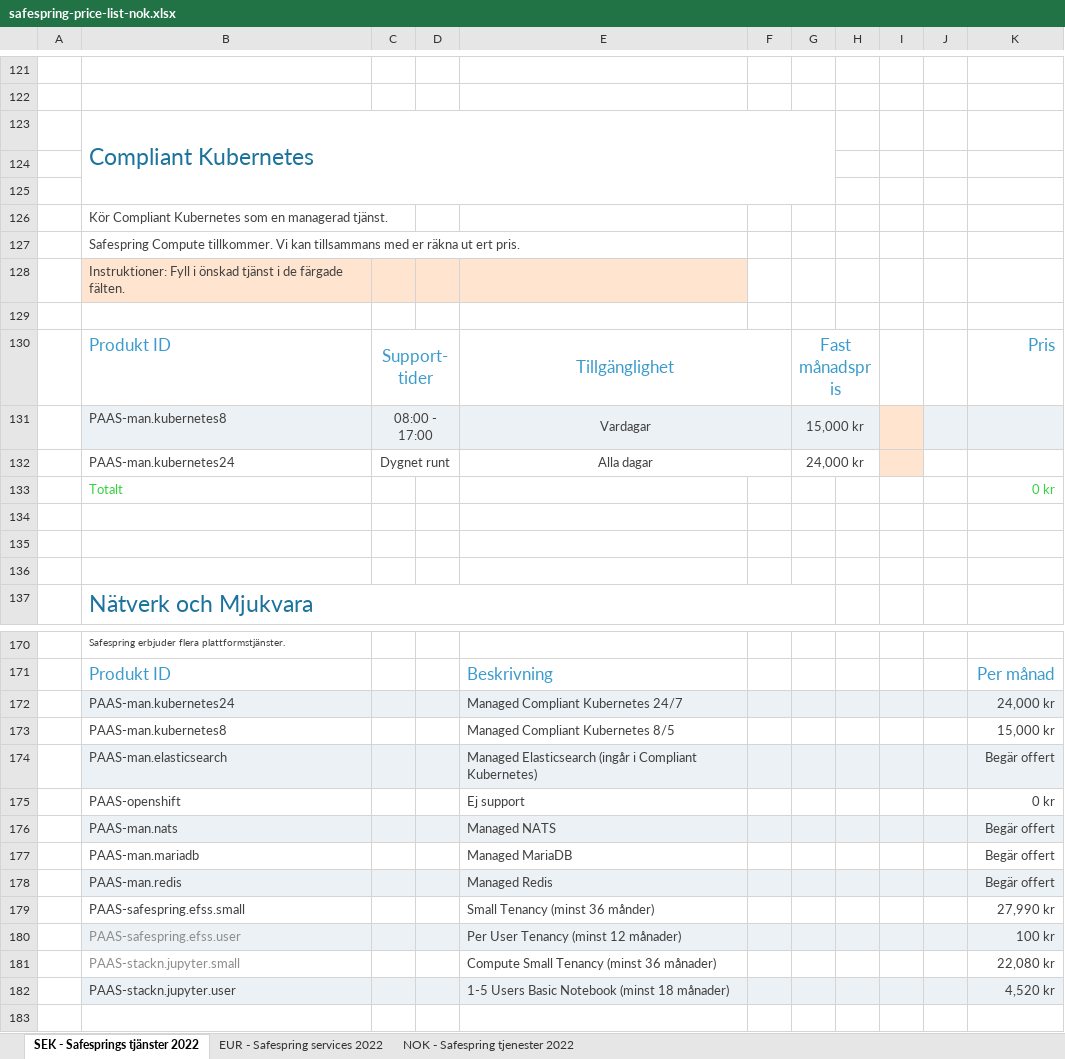
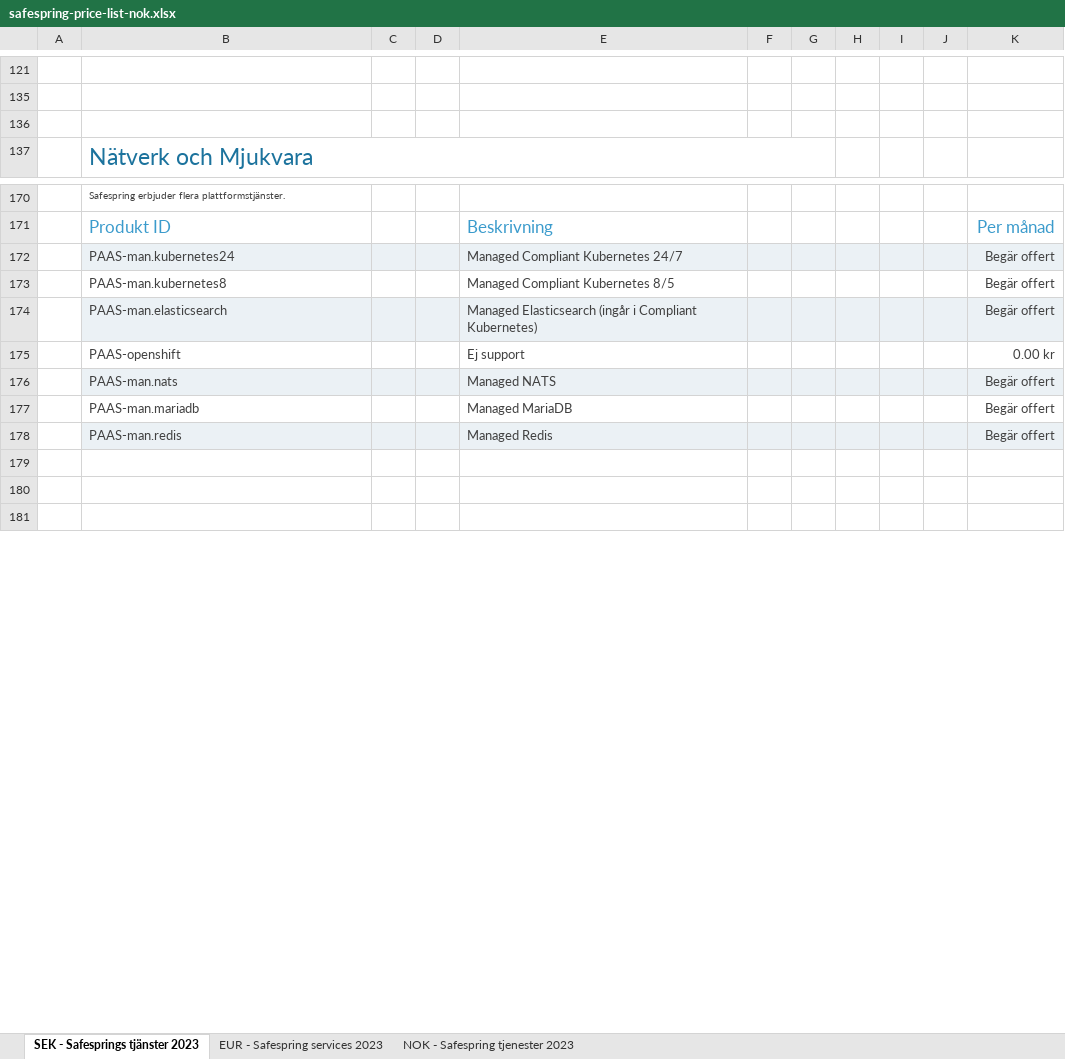
Before and after one commit to safespring/web, an Excel workbook: static/pricelist/NOK/safespring-price-list-nok.xlsx, sheet SEK - Safesprings tjänster 2023, drawn as a sheet; only a part is shown, gaps mark what is left out; the shorter side is filled out with more unchanged rows; values as stored, in another font and other column widths than the file's, no borders; charts and pictures and conditional formats not drawn; removed rows and columns are numbered as before the commit, all else as after; the diff covers the shown part only; the diff names each change by its address in the sheet, - before the commit and + after, or states it on an @@ line.

```diff
--- a/static/pricelist/NOK/safespring-price-list-nok.xlsx (sheet SEK - Safesprings tjänster 2023)
+++ b/static/pricelist/NOK/safespring-price-list-nok.xlsx (sheet SEK - Safesprings tjänster 2023)
-sheet tab: SEK - Safesprings tjänster 2022
+sheet tab: SEK - Safesprings tjänster 2023
-sheet tab: EUR - Safespring services 2022
+sheet tab: EUR - Safespring services 2023
-sheet tab: NOK - Safespring tjenester 2022
+sheet tab: NOK - Safespring tjenester 2023
@@ row 123 hidden:  | Compliant Kubernetes @@
-row 124: (empty)
-row 125: (empty)
@@ row 126 hidden:  | Kör Compliant Kubernetes som en managerad tjänst. @@
@@ row 127 hidden:  | Safespring Compute tillkommer. Vi kan tillsammans med er räkna ut ert pris. @@
-row 128:  | Instruktioner: Fyll i önskad tjänst i de färgade fälten.
-row 129: (empty)
@@ row 130 hidden:  | Produkt ID | Support-tider |  | Tillgänglighet |  | Fast månadspris |  |  |  | Pris @@
-row 131:  | PAAS-man.kubernetes8 | 08:00 - 17:00 |  | Vardagar |  | 15,000 kr |  |  | 2
@@ row 132 hidden:  | PAAS-man.kubernetes24 | Dygnet runt |  | Alla dagar |  | 24,000 kr @@
@@ row 133 hidden:  | Totalt |  |  |  |  |  |  |  |  | 0 kr @@
-row 134: (empty)
-row 135: (empty)
-K172: 24,000 kr
+K172: Begär offert
-K173: 15,000 kr
+K173: Begär offert
-K175: 0 kr
+K175: 0.00 kr
-row 179:  | PAAS-safespring.efss.small |  |  | Small Tenancy (minst 36 månder) |  |  |  |  |  | 27,990 kr
-row 180:  | PAAS-safespring.efss.user |  |  | Per User Tenancy (minst 12 månader) |  |  |  |  |  | 100 kr
-row 181:  | PAAS-stackn.jupyter.small |  |  | Compute Small Tenancy (minst 36 månader) |  |  |  |  |  | 22,080 kr
-row 182:  | PAAS-stackn.jupyter.user |  |  | 1-5 Users Basic Notebook (minst 18 månader) |  |  |  |  |  | 4,520 kr
```
Also changed, not shown: 1 added row, 2 removed rows, 8 edited cells and cell formats elsewhere in this sheet, sheet NOK - Safespring tjenester 2023, sheet EUR - Safespring services 2023, formulas that keep their value, hidden cells, charts or pictures, static/pricelist/EUR/safespring-price-list-eur.xlsx, static/pricelist/SEK/safespring-price-list-sek.xlsx, 8 other files.
